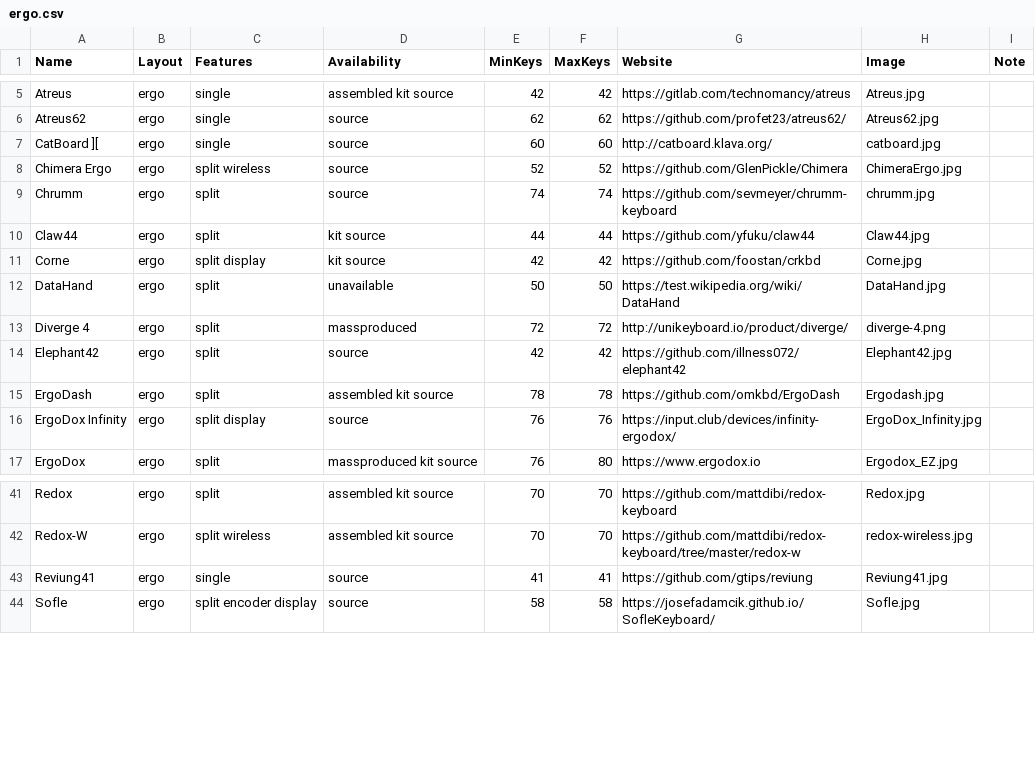
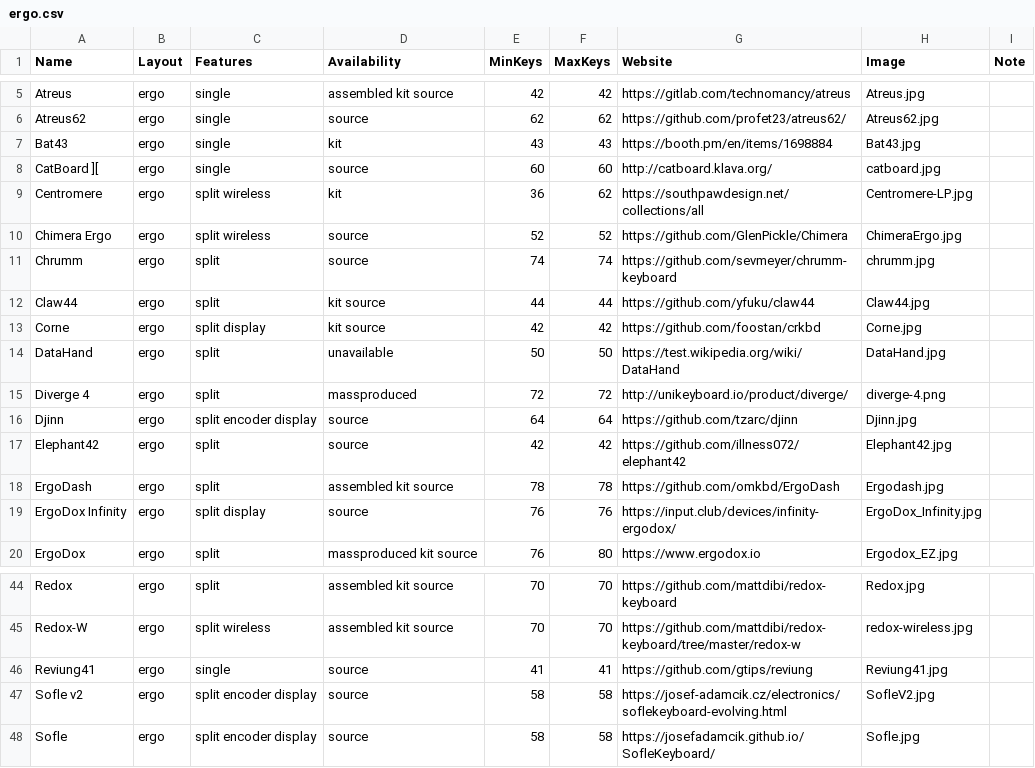
Before and after one commit to Aposymbiont/split-keyboards, a CSV file: ergo.csv, drawn as a sheet; only a part is shown, gaps mark what is left out.

Commit message:
Add Bat43, Centromere, Djinn, Sofle v2, Meiosis, SMK62, UHK v2.
New Dactyl Manuform picture.

```diff
--- a/ergo.csv
+++ b/ergo.csv
@@ -6,3 +6,5 @@ Atreus,ergo,single,assembled kit source,42,42,https://gitlab.com/technomancy/atr
 Atreus62,ergo,single,source,62,62,https://github.com/profet23/atreus62/,Atreus62.jpg,
+Bat43,ergo,single,kit,43,43,https://booth.pm/en/items/1698884,Bat43.jpg,
 CatBoard ][,ergo,single,source,60,60,http://catboard.klava.org/,catboard.jpg,
+Centromere,ergo,split wireless,kit,36,62,https://southpawdesign.net/collections/all,Centromere-LP.jpg,
 Chimera Ergo,ergo,split wireless,source,52,52,https://github.com/GlenPickle/Chimera,ChimeraErgo.jpg,
@@ -13,2 +15,3 @@ DataHand,ergo,split,unavailable,50,50,https://test.wikipedia.org/wiki/DataHand,D
 Diverge 4,ergo,split,massproduced,72,72,http://unikeyboard.io/product/diverge/,diverge-4.png,
+Djinn,ergo,split encoder display,source,64,64,https://github.com/tzarc/djinn,Djinn.jpg,
 Elephant42,ergo,split,source,42,42,https://github.com/illness072/elephant42,Elephant42.jpg,
@@ -43,2 +46,3 @@ Redox-W,ergo,split wireless,assembled kit source,70,70,https://github.com/mattdi
 Reviung41,ergo,single,source,41,41,https://github.com/gtips/reviung,Reviung41.jpg,
+Sofle v2,ergo,split encoder display,source,58,58,https://josef-adamcik.cz/electronics/soflekeyboard-evolving.html,SofleV2.jpg,
 Sofle,ergo,split encoder display,source,58,58,https://josefadamcik.github.io/SofleKeyboard/,Sofle.jpg,
```
Also changed, not shown: ortho.csv, traditional.csv, 17 other files.
